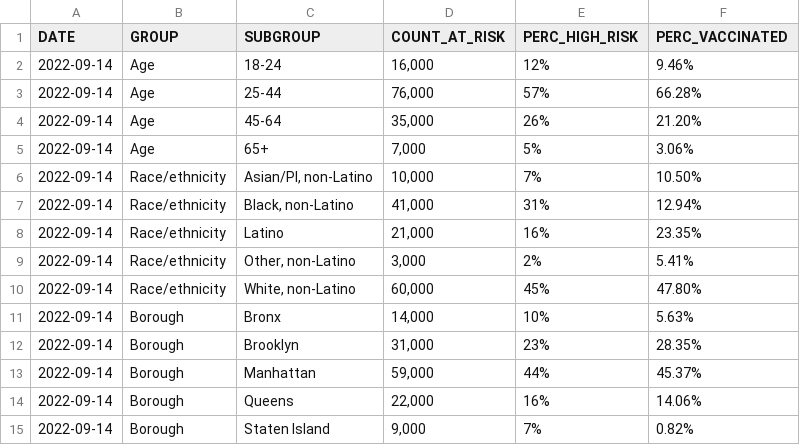
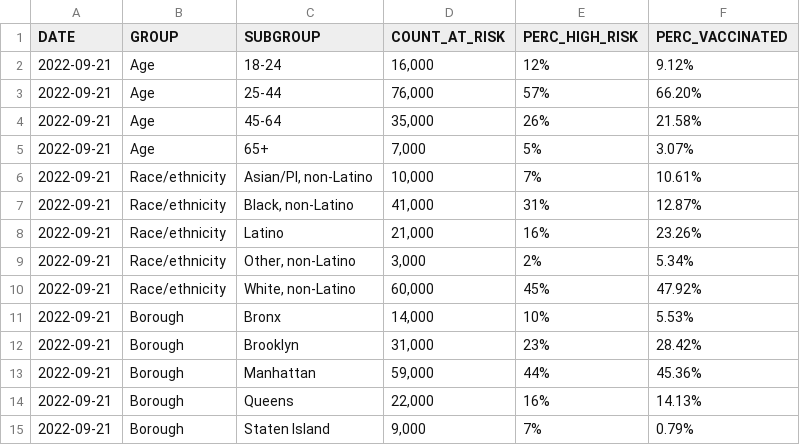
Before and after one commit to nychealth/mpv-vaccine-data, a CSV file: people/demographics-at-risk-summary.csv, drawn as a sheet.

```diff
--- a/people/demographics-at-risk-summary.csv
+++ b/people/demographics-at-risk-summary.csv
@@ -1,15 +1,15 @@
 DATE,GROUP,SUBGROUP,COUNT_AT_RISK,PERC_HIGH_RISK,PERC_VACCINATED
-2022-09-14,Age,18-24,"16,000",12%,9.46%
-2022-09-14,Age,25-44,"76,000",57%,66.28%
-2022-09-14,Age,45-64,"35,000",26%,21.20%
-2022-09-14,Age,65+,"7,000",5%,3.06%
-2022-09-14,Race/ethnicity,"Asian/PI, non-Latino","10,000",7%,10.50%
-2022-09-14,Race/ethnicity,"Black, non-Latino","41,000",31%,12.94%
-2022-09-14,Race/ethnicity,Latino,"21,000",16%,23.35%
-2022-09-14,Race/ethnicity,"Other, non-Latino","3,000",2%,5.41%
-2022-09-14,Race/ethnicity,"White, non-Latino","60,000",45%,47.80%
-2022-09-14,Borough,Bronx,"14,000",10%,5.63%
-2022-09-14,Borough,Brooklyn,"31,000",23%,28.35%
-2022-09-14,Borough,Manhattan,"59,000",44%,45.37%
-2022-09-14,Borough,Queens,"22,000",16%,14.06%
-2022-09-14,Borough,Staten Island,"9,000",7%,0.82%
+2022-09-21,Age,18-24,"16,000",12%,9.12%
+2022-09-21,Age,25-44,"76,000",57%,66.20%
+2022-09-21,Age,45-64,"35,000",26%,21.58%
+2022-09-21,Age,65+,"7,000",5%,3.07%
+2022-09-21,Race/ethnicity,"Asian/PI, non-Latino","10,000",7%,10.61%
+2022-09-21,Race/ethnicity,"Black, non-Latino","41,000",31%,12.87%
+2022-09-21,Race/ethnicity,Latino,"21,000",16%,23.26%
+2022-09-21,Race/ethnicity,"Other, non-Latino","3,000",2%,5.34%
+2022-09-21,Race/ethnicity,"White, non-Latino","60,000",45%,47.92%
+2022-09-21,Borough,Bronx,"14,000",10%,5.53%
+2022-09-21,Borough,Brooklyn,"31,000",23%,28.42%
+2022-09-21,Borough,Manhattan,"59,000",44%,45.36%
+2022-09-21,Borough,Queens,"22,000",16%,14.13%
+2022-09-21,Borough,Staten Island,"9,000",7%,0.79%
```
Also changed, not shown: doses/doses-by-day.csv, doses/summary-doses.csv.
